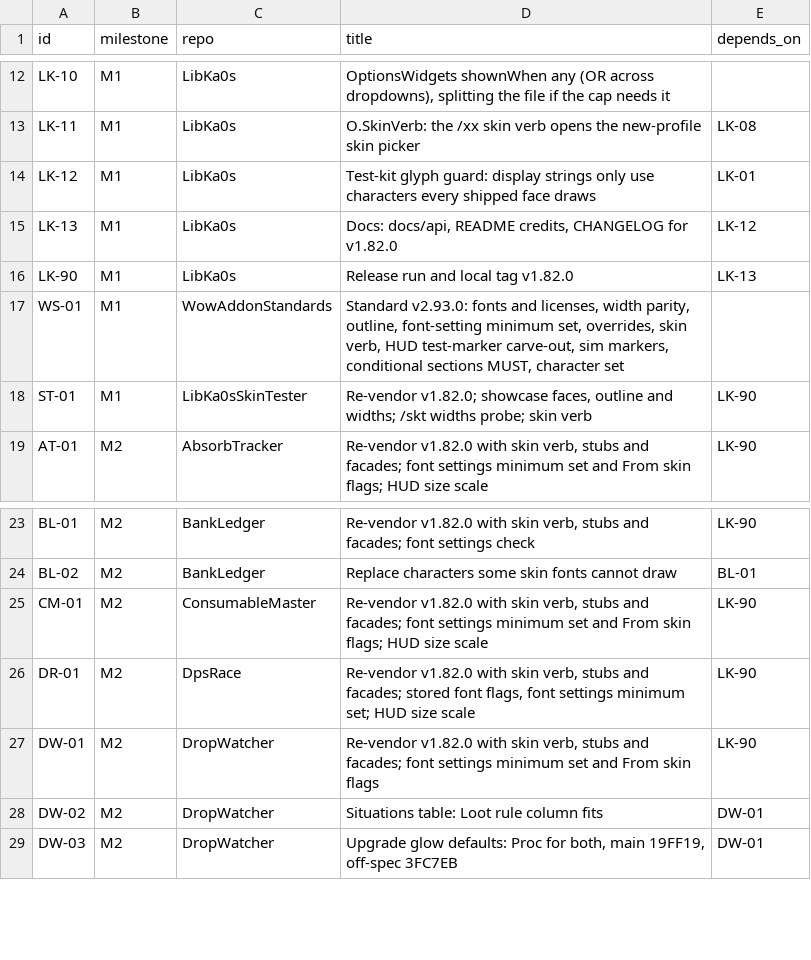
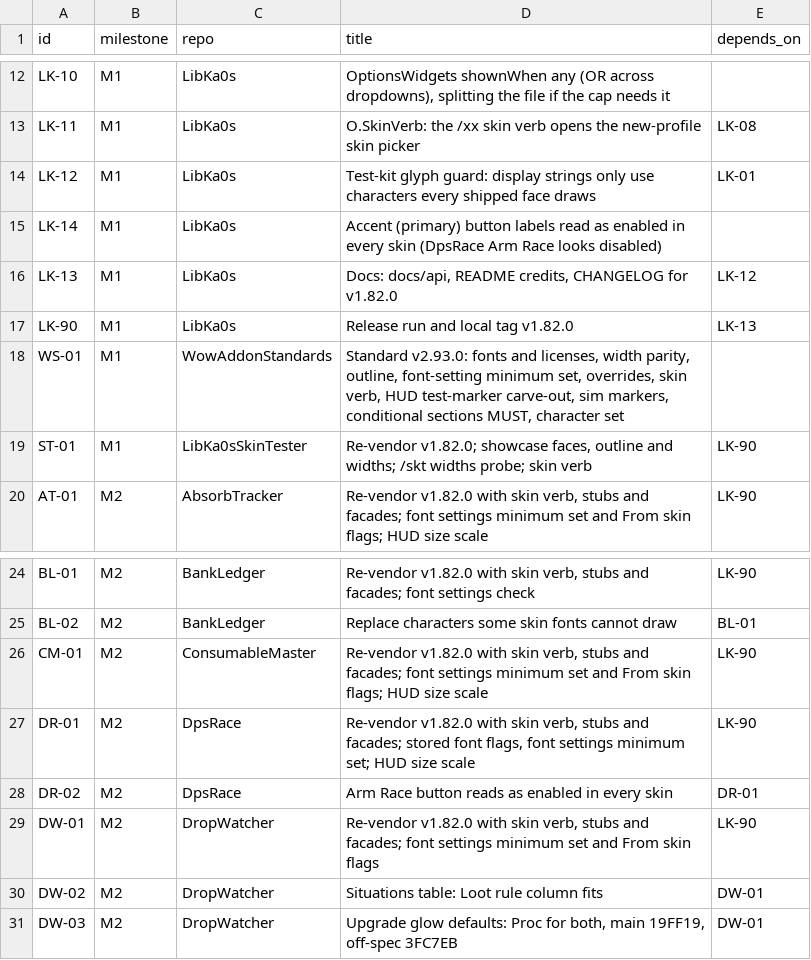
Before and after one commit to tusharsaxena/Ka0sAddonsCommonTasks, a TSV file: docs/2026-10-30-SKIN_FONTS_AND_FEEDBACK/items.tsv, drawn as a sheet; only a part is shown, gaps mark what is left out.

```diff
--- a/docs/2026-10-30-SKIN_FONTS_AND_FEEDBACK/items.tsv
+++ b/docs/2026-10-30-SKIN_FONTS_AND_FEEDBACK/items.tsv
@@ -14,2 +14,3 @@ LK-11	M1	LibKa0s	O.SkinVerb: the /xx skin verb opens the new-profile skin picker
 LK-12	M1	LibKa0s	Test-kit glyph guard: display strings only use characters every shipped face draws	LK-01
+LK-14	M1	LibKa0s	Accent (primary) button labels read as enabled in every skin (DpsRace Arm Race looks disabled)	
 LK-13	M1	LibKa0s	Docs: docs/api, README credits, CHANGELOG for v1.82.0	LK-12
@@ -26,2 +27,3 @@ CM-01	M2	ConsumableMaster	Re-vendor v1.82.0 with skin verb, stubs and facades; f
 DR-01	M2	DpsRace	Re-vendor v1.82.0 with skin verb, stubs and facades; stored font flags, font settings minimum set; HUD size scale	LK-90
+DR-02	M2	DpsRace	Arm Race button reads as enabled in every skin	DR-01
 DW-01	M2	DropWatcher	Re-vendor v1.82.0 with skin verb, stubs and facades; font settings minimum set and From skin flags	LK-90
```
Also changed, not shown: 6 other files.
